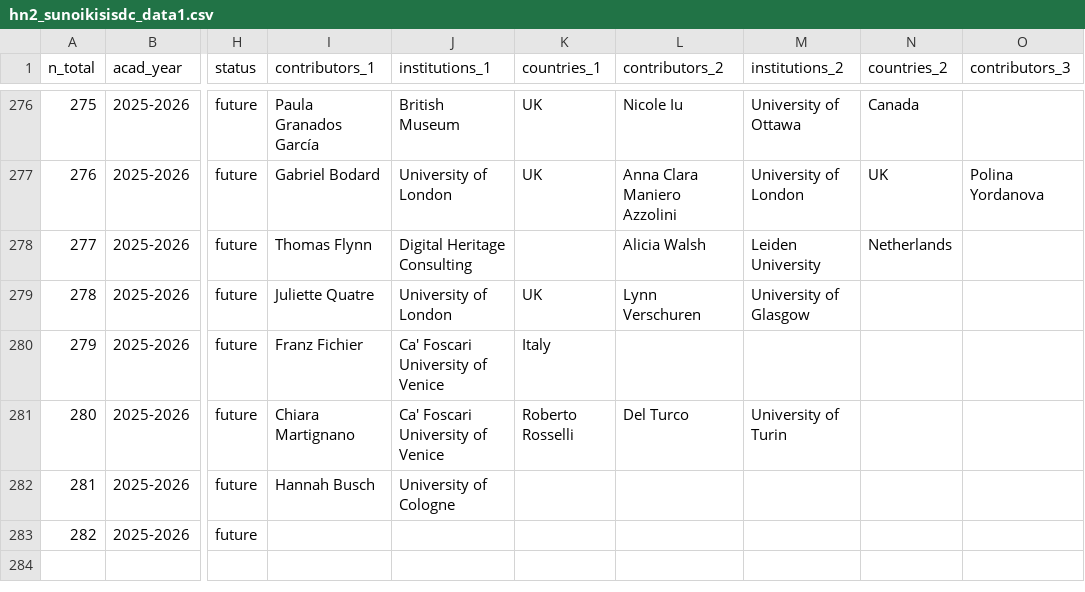
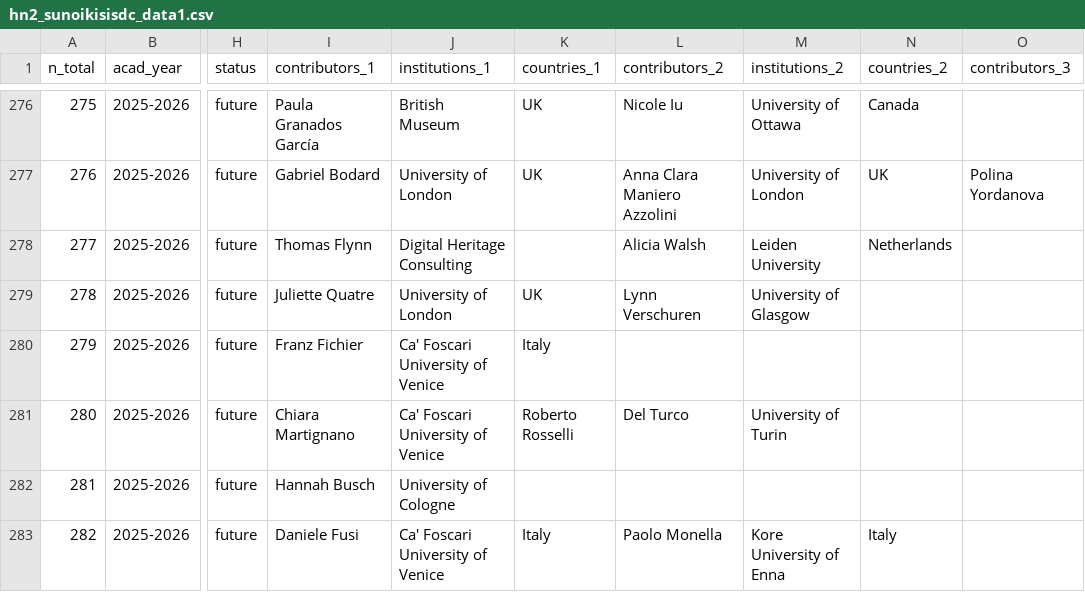
Before and after one commit to classnum/hn2_sunoikisisdc, a CSV file: hn2_sunoikisisdc_data1.csv, drawn as a sheet; only a part is shown, gaps mark what is left out; the diff names each change by its address in the sheet, - before the commit and + after, or states it on an @@ line.

Commit message:
Update instructors for Summer 2026 Session 4
Added instructors for the course 'Linked Open Data in Digital Scholarly Editions'.

```diff
--- a/hn2_sunoikisisdc_data1.csv
+++ b/hn2_sunoikisisdc_data1.csv
-I283 (contributors_1): (empty)
+I283 (contributors_1): Daniele Fusi
-J283 (institutions_1): (empty)
+J283 (institutions_1): Ca' Foscari University of Venice
-K283 (countries_1): (empty)
+K283 (countries_1): Italy
-L283 (contributors_2): (empty)
+L283 (contributors_2): Paolo Monella
-M283 (institutions_2): (empty)
+M283 (institutions_2): Kore University of Enna
-N283 (countries_2): (empty)
+N283 (countries_2): Italy
```
